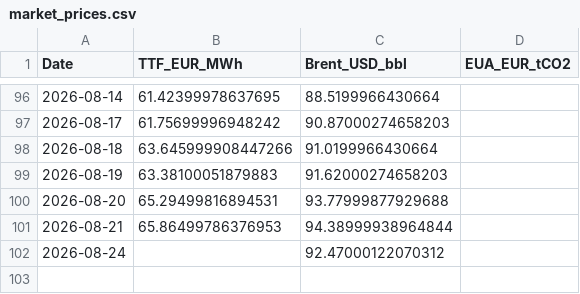
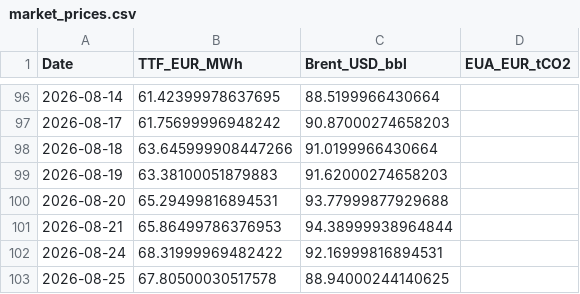
Before and after one commit to TomSRemy/PPA-Dashboard, a CSV file: ppa_dashboard/data/market_prices.csv, drawn as a sheet; only a part is shown, gaps mark what is left out.

```diff
--- a/ppa_dashboard/data/market_prices.csv
+++ b/ppa_dashboard/data/market_prices.csv
@@ -101,2 +101,3 @@ Date,TTF_EUR_MWh,Brent_USD_bbl,EUA_EUR_tCO2
 2026-08-21,65.86499786376953,94.38999938964844,
-2026-08-24,,92.47000122070312,
+2026-08-24,68.31999969482422,92.16999816894531,
+2026-08-25,67.80500030517578,88.94000244140625,
```
